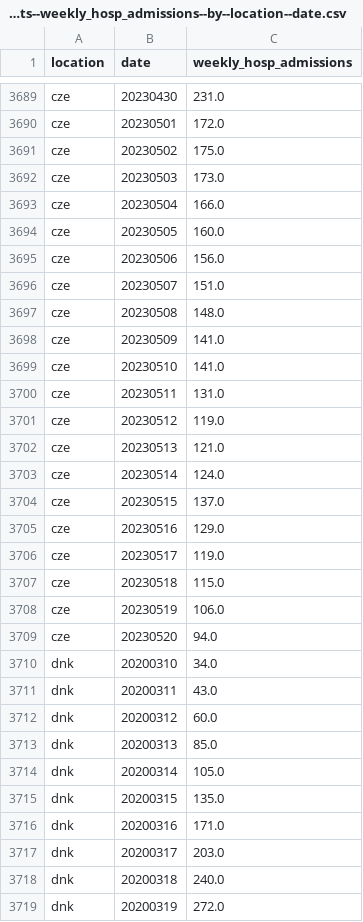
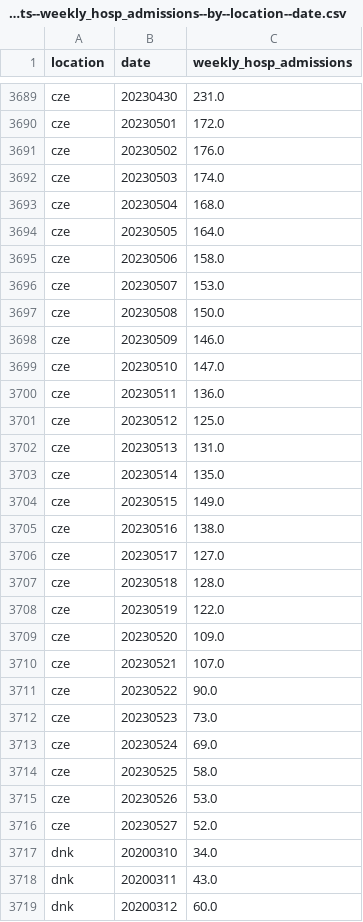
Before and after one commit to open-numbers/ddf--owid--covid_19, a CSV file: ddf--datapoints--weekly_hosp_admissions--by--location--date.csv, drawn as a sheet; only a part is shown, gaps mark what is left out; the shorter side is filled out with more unchanged rows; the diff covers the shown part only.

```diff
--- a/ddf--datapoints--weekly_hosp_admissions--by--location--date.csv
+++ b/ddf--datapoints--weekly_hosp_admissions--by--location--date.csv
@@ -3690,21 +3690,28 @@ cze,20230430,231.0
 cze,20230501,172.0
-cze,20230502,175.0
-cze,20230503,173.0
-cze,20230504,166.0
-cze,20230505,160.0
-cze,20230506,156.0
-cze,20230507,151.0
-cze,20230508,148.0
-cze,20230509,141.0
-cze,20230510,141.0
-cze,20230511,131.0
-cze,20230512,119.0
-cze,20230513,121.0
-cze,20230514,124.0
-cze,20230515,137.0
-cze,20230516,129.0
-cze,20230517,119.0
-cze,20230518,115.0
-cze,20230519,106.0
-cze,20230520,94.0
+cze,20230502,176.0
+cze,20230503,174.0
+cze,20230504,168.0
+cze,20230505,164.0
+cze,20230506,158.0
+cze,20230507,153.0
+cze,20230508,150.0
+cze,20230509,146.0
+cze,20230510,147.0
+cze,20230511,136.0
+cze,20230512,125.0
+cze,20230513,131.0
+cze,20230514,135.0
+cze,20230515,149.0
+cze,20230516,138.0
+cze,20230517,127.0
+cze,20230518,128.0
+cze,20230519,122.0
+cze,20230520,109.0
+cze,20230521,107.0
+cze,20230522,90.0
+cze,20230523,73.0
+cze,20230524,69.0
+cze,20230525,58.0
+cze,20230526,53.0
+cze,20230527,52.0
 dnk,20200310,34.0
```
Also changed, not shown: 2 added rows and 145 edited cells elsewhere in this file, ddf--datapoints--icu_patients_per_million--by--location--date.csv, ddf--datapoints--total_boosters_per_hundred--by--location--date.csv, 25 other files.
